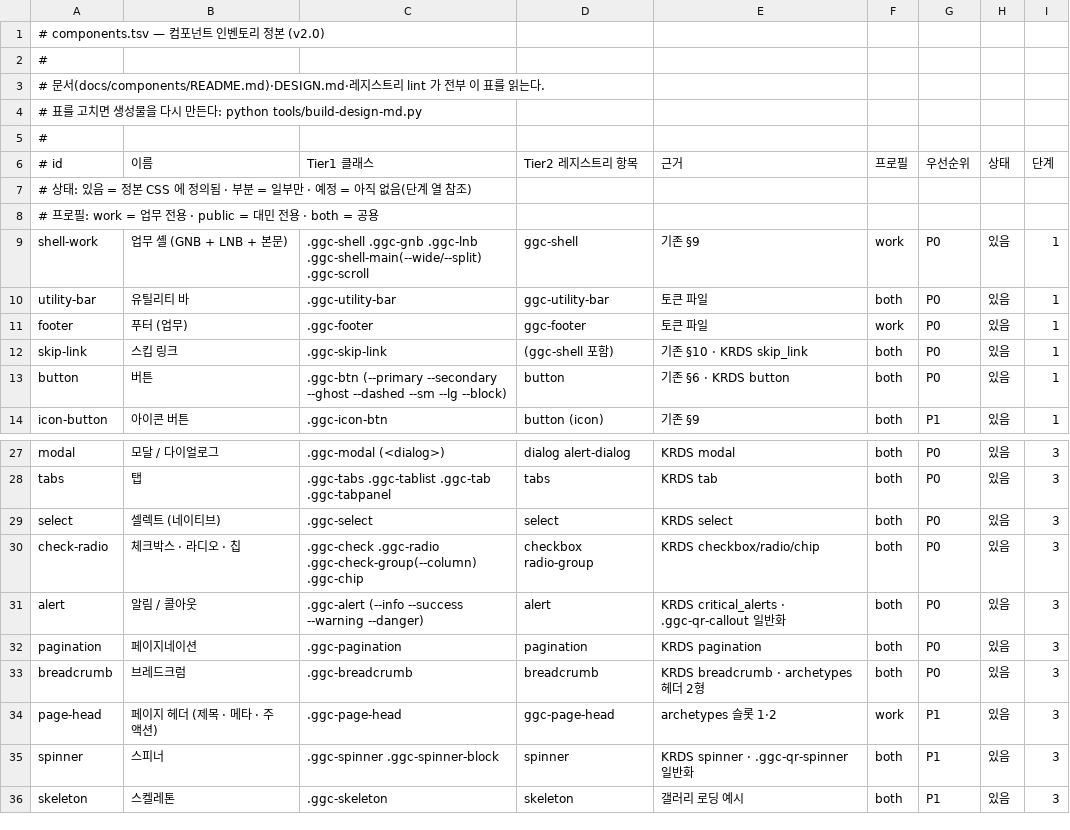
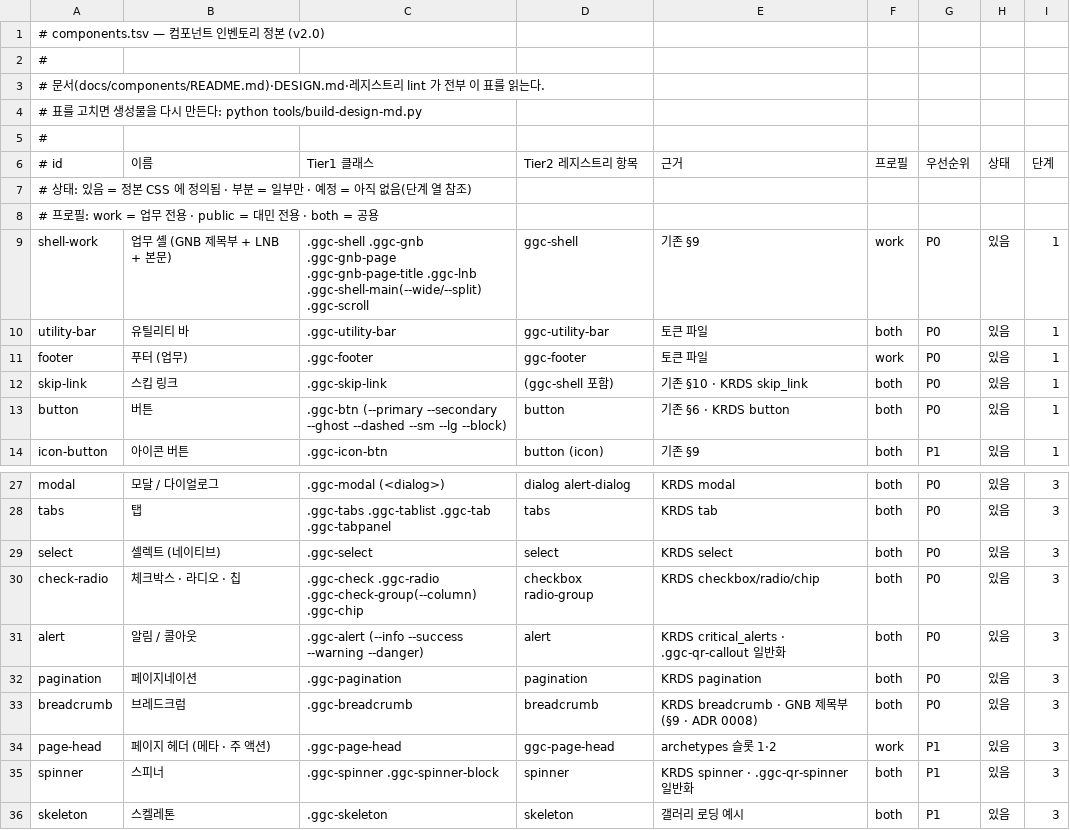
Before and after one commit to gyeonggi-council/ggc-design-system, a TSV file: design/components.tsv, drawn as a sheet; only a part is shown, gaps mark what is left out.

```diff
--- a/design/components.tsv
+++ b/design/components.tsv
@@ -8,3 +8,3 @@
 # 프로필: work = 업무 전용 · public = 대민 전용 · both = 공용
-shell-work	업무 셸 (GNB + LNB + 본문)	.ggc-shell .ggc-gnb .ggc-lnb .ggc-shell-main(--wide/--split) .ggc-scroll	ggc-shell	기존 §9	work	P0	있음	1
+shell-work	업무 셸 (GNB 제목부 + LNB + 본문)	.ggc-shell .ggc-gnb .ggc-gnb-page .ggc-gnb-page-title .ggc-lnb .ggc-shell-main(--wide/--split) .ggc-scroll	ggc-shell	기존 §9	work	P0	있음	1
 utility-bar	유틸리티 바	.ggc-utility-bar	ggc-utility-bar	토큰 파일	both	P0	있음	1
@@ -32,4 +32,4 @@ alert	알림 / 콜아웃	.ggc-alert (--info --success --warning --danger)	alert
 pagination	페이지네이션	.ggc-pagination	pagination	KRDS pagination	both	P0	있음	3
-breadcrumb	브레드크럼	.ggc-breadcrumb	breadcrumb	KRDS breadcrumb · archetypes 헤더 2형	both	P0	있음	3
-page-head	페이지 헤더 (제목 · 메타 · 주 액션)	.ggc-page-head	ggc-page-head	archetypes 슬롯 1·2	work	P1	있음	3
+breadcrumb	브레드크럼	.ggc-breadcrumb	breadcrumb	KRDS breadcrumb · GNB 제목부(§9 · ADR 0008)	both	P0	있음	3
+page-head	페이지 헤더 (메타 · 주 액션)	.ggc-page-head	ggc-page-head	archetypes 슬롯 1·2	work	P1	있음	3
 spinner	스피너	.ggc-spinner .ggc-spinner-block	spinner	KRDS spinner · .ggc-qr-spinner 일반화	both	P1	있음	3
```
Also changed, not shown: 30 other files.
